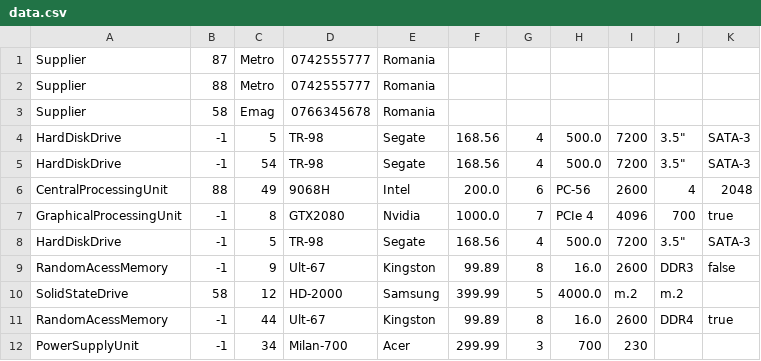
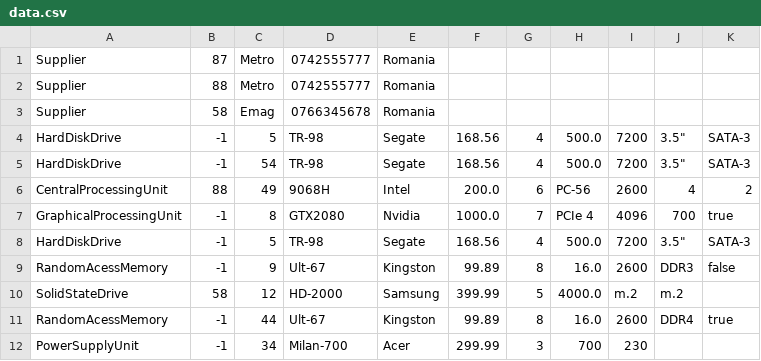
Before and after one commit to ANStoicescu/Proiect-AOOP, a CSV file: resources/data/data.csv, drawn as a sheet.

```diff
--- a/resources/data/data.csv
+++ b/resources/data/data.csv
@@ -5,3 +5,3 @@ HardDiskDrive,-1,5,TR-98,Segate,168.56,4,500.0,7200,3.5",SATA-3
 HardDiskDrive,-1,54,TR-98,Segate,168.56,4,500.0,7200,3.5",SATA-3
-CentralProcessingUnit,88,49,9068H,Intel,200.0,6,PC-56,2600,4,2048
+CentralProcessingUnit,88,49,9068H,Intel,200.0,6,PC-56,2600,4,2
 GraphicalProcessingUnit,-1,8,GTX2080,Nvidia,1000.0,7,PCIe 4,4096,700,true
```
Also changed, not shown: 16 other files.
